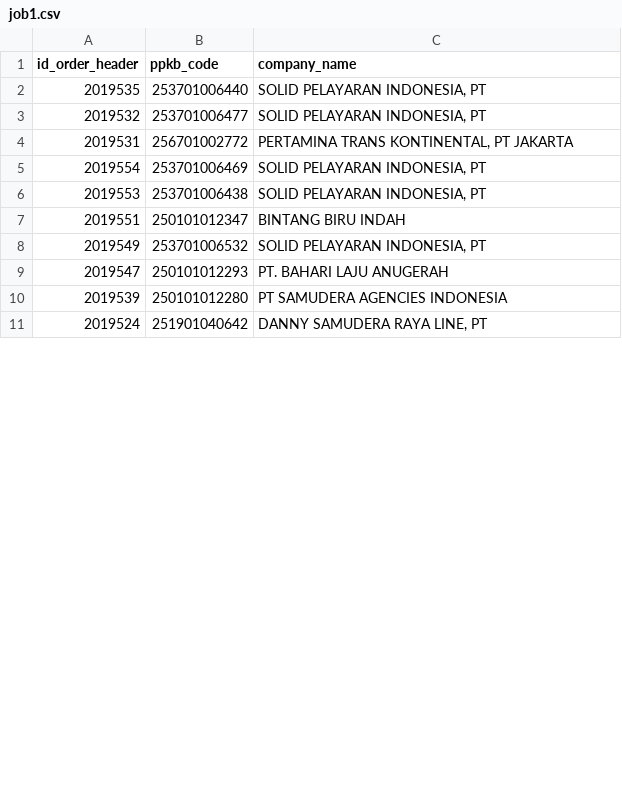
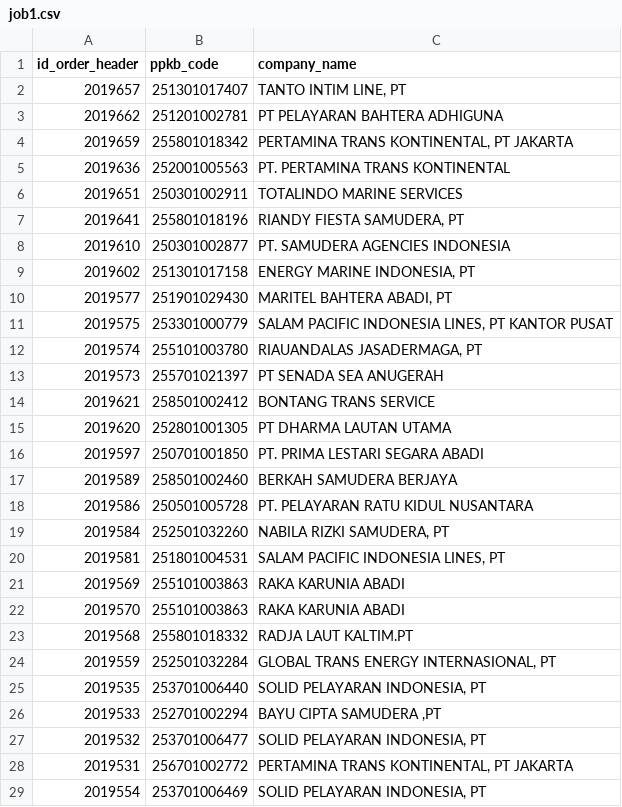
Before and after one commit to Hadi197/JobActy, a CSV file: job1.csv, drawn as a sheet; only a part is shown; the shorter side is filled out with more unchanged rows; the diff covers the shown part only; the diff names each change by its address in the sheet, - before the commit and + after, or states it on an @@ line.

```diff
--- a/job1.csv
+++ b/job1.csv
+row 2: 2019657 | 251301017407 | TANTO INTIM LINE, PT
+row 3: 2019662 | 251201002781 | PT PELAYARAN BAHTERA ADHIGUNA
+row 4: 2019659 | 255801018342 | PERTAMINA TRANS KONTINENTAL, PT JAKARTA
+row 5: 2019636 | 252001005563 | PT. PERTAMINA TRANS KONTINENTAL
+row 6: 2019651 | 250301002911 | TOTALINDO MARINE SERVICES
+row 7: 2019641 | 255801018196 | RIANDY FIESTA SAMUDERA, PT
+row 8: 2019610 | 250301002877 | PT. SAMUDERA AGENCIES INDONESIA
+row 9: 2019602 | 251301017158 | ENERGY MARINE INDONESIA, PT
+row 10: 2019577 | 251901029430 | MARITEL BAHTERA ABADI, PT
+row 11: 2019575 | 253301000779 | SALAM PACIFIC INDONESIA LINES, PT KANTOR PUSAT
+row 12: 2019574 | 255101003780 | RIAUANDALAS JASADERMAGA, PT
+row 13: 2019573 | 255701021397 | PT SENADA SEA ANUGERAH
+row 14: 2019621 | 258501002412 | BONTANG TRANS SERVICE
+row 15: 2019620 | 252801001305 | PT DHARMA LAUTAN UTAMA
+row 16: 2019597 | 250701001850 | PT. PRIMA LESTARI SEGARA ABADI
+row 17: 2019589 | 258501002460 | BERKAH SAMUDERA BERJAYA
+row 18: 2019586 | 250501005728 | PT. PELAYARAN RATU KIDUL NUSANTARA
+row 19: 2019584 | 252501032260 | NABILA RIZKI SAMUDERA, PT
+row 20: 2019581 | 251801004531 | SALAM PACIFIC INDONESIA LINES, PT
+row 21: 2019569 | 255101003863 | RAKA KARUNIA ABADI
+row 22: 2019570 | 255101003863 | RAKA KARUNIA ABADI
+row 23: 2019568 | 255801018332 | RADJA LAUT KALTIM.PT
+row 24: 2019559 | 252501032284 | GLOBAL TRANS ENERGY INTERNASIONAL, PT
+row 26: 2019533 | 252701002294 | BAYU CIPTA SAMUDERA ,PT
```
Also changed, not shown: 8 added rows and 81 moved rows elsewhere in this file, 1 other file.
